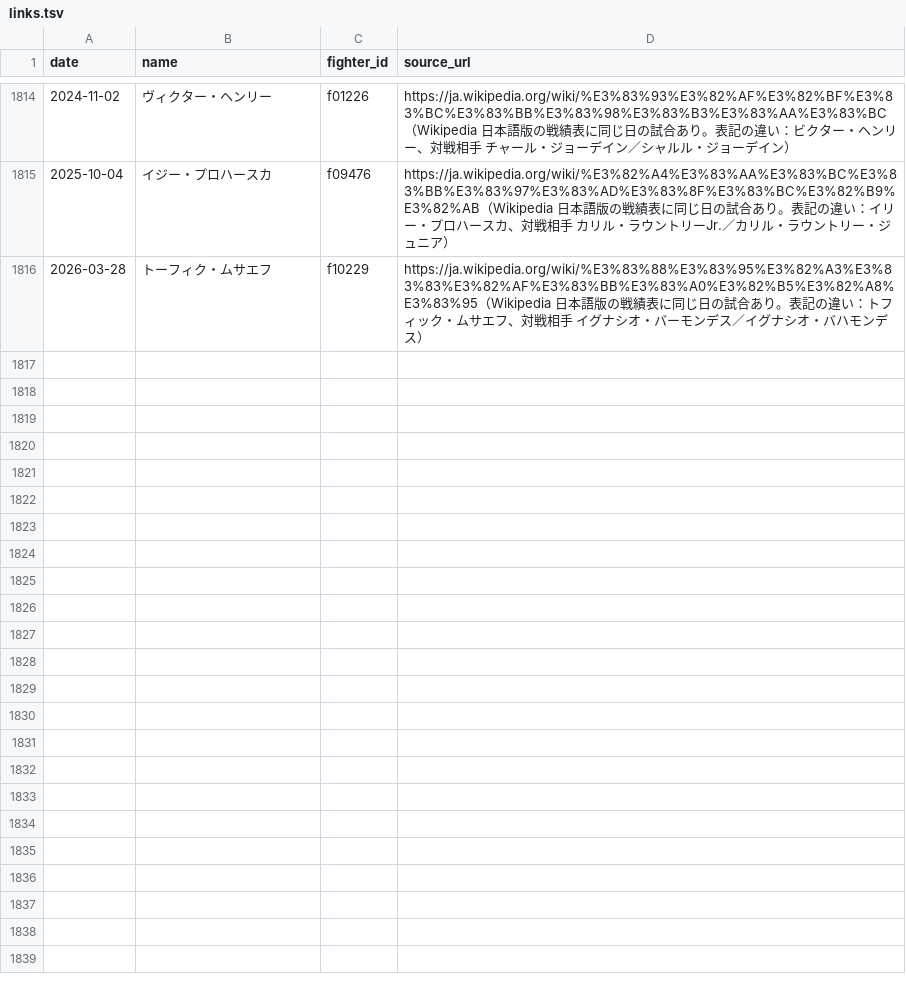
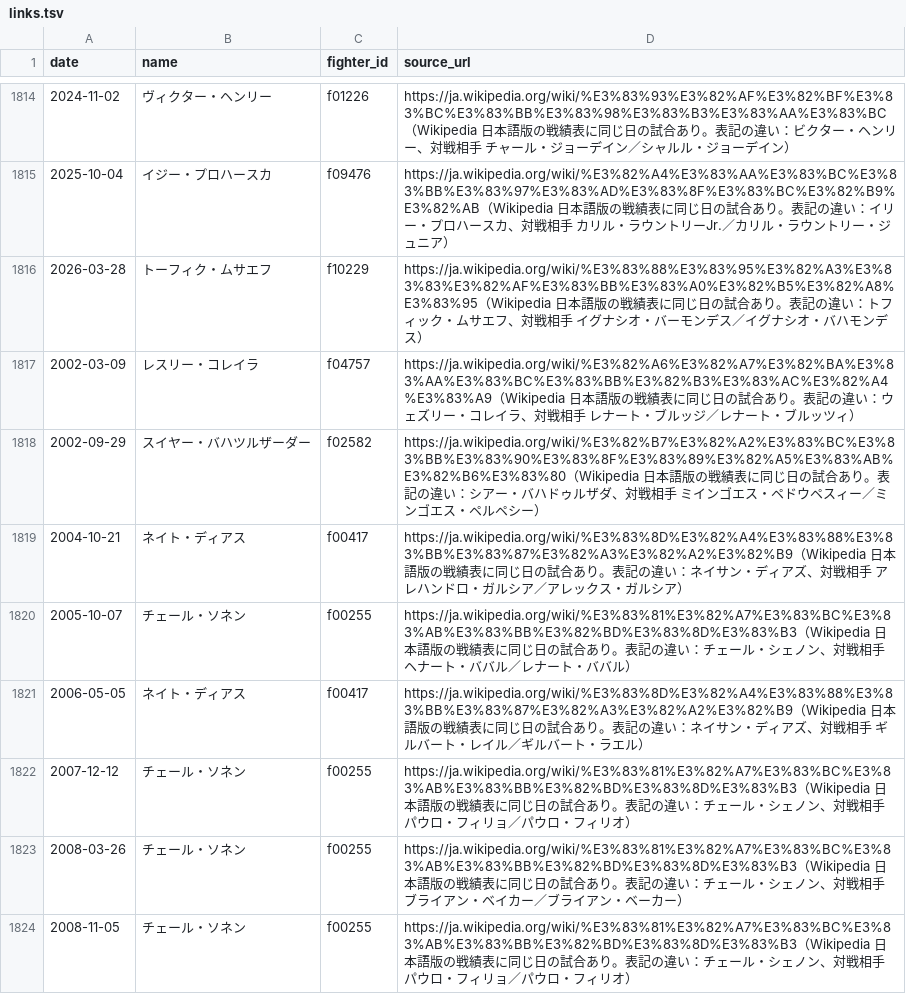
Before and after one commit to japan-mma-record/japan-mma-record.github.io, a TSV file: data/links.tsv, drawn as a sheet; only a part is shown, gaps mark what is left out; the diff covers the shown part only; the diff names each change by its address in the sheet, - before the commit and + after, or states it on an @@ line.

```diff
--- a/data/links.tsv
+++ b/data/links.tsv
+row 1817: 2002-03-09 | レスリー・コレイラ | f04757 | https://ja.wikipedia.org/wiki/%E3%82%A6%E3%82%A7%E3%82%BA%E3%83%AA%E3%83%BC%E3%83%BB%E3%82%B3%E3%83%AC%E3%82%A4%E3%83%A9（Wikipedia 日本語版の戦績表に同じ日の試合あり。表記の違い：ウェズリー・コレイラ、対戦相手 レナート・ブルッジ／レナート・ブルッツィ）
+row 1818: 2002-09-29 | スイヤー・バハツルザーダー | f02582 | https://ja.wikipedia.org/wiki/%E3%82%B7%E3%82%A2%E3%83%BC%E3%83%BB%E3%83%90%E3%83%8F%E3%83%89%E3%82%A5%E3%83%AB%E3%82%B6%E3%83%80（Wikipedia 日本語版の戦績表に同じ日の試合あり。表記の違い：シアー・バハドゥルザダ、対戦相手 ミインゴエス・ペドウペスィー／ミンゴエス・ペルペシー）
+row 1819: 2004-10-21 | ネイト・ディアス | f00417 | https://ja.wikipedia.org/wiki/%E3%83%8D%E3%82%A4%E3%83%88%E3%83%BB%E3%83%87%E3%82%A3%E3%82%A2%E3%82%B9（Wikipedia 日本語版の戦績表に同じ日の試合あり。表記の違い：ネイサン・ディアズ、対戦相手 アレハンドロ・ガルシア／アレックス・ガルシア）
+row 1820: 2005-10-07 | チェール・ソネン | f00255 | https://ja.wikipedia.org/wiki/%E3%83%81%E3%82%A7%E3%83%BC%E3%83%AB%E3%83%BB%E3%82%BD%E3%83%8D%E3%83%B3（Wikipedia 日本語版の戦績表に同じ日の試合あり。表記の違い：チェール・シェノン、対戦相手 ヘナート・ババル／レナート・ババル）
+row 1821: 2006-05-05 | ネイト・ディアス | f00417 | https://ja.wikipedia.org/wiki/%E3%83%8D%E3%82%A4%E3%83%88%E3%83%BB%E3%83%87%E3%82%A3%E3%82%A2%E3%82%B9（Wikipedia 日本語版の戦績表に同じ日の試合あり。表記の違い：ネイサン・ディアズ、対戦相手 ギルバート・レイル／ギルバート・ラエル）
+row 1822: 2007-12-12 | チェール・ソネン | f00255 | https://ja.wikipedia.org/wiki/%E3%83%81%E3%82%A7%E3%83%BC%E3%83%AB%E3%83%BB%E3%82%BD%E3%83%8D%E3%83%B3（Wikipedia 日本語版の戦績表に同じ日の試合あり。表記の違い：チェール・シェノン、対戦相手 パウロ・フィリョ／パウロ・フィリオ）
+row 1823: 2008-03-26 | チェール・ソネン | f00255 | https://ja.wikipedia.org/wiki/%E3%83%81%E3%82%A7%E3%83%BC%E3%83%AB%E3%83%BB%E3%82%BD%E3%83%8D%E3%83%B3（Wikipedia 日本語版の戦績表に同じ日の試合あり。表記の違い：チェール・シェノン、対戦相手 ブライアン・ベイカー／ブライアン・ベーカー）
+row 1824: 2008-11-05 | チェール・ソネン | f00255 | https://ja.wikipedia.org/wiki/%E3%83%81%E3%82%A7%E3%83%BC%E3%83%AB%E3%83%BB%E3%82%BD%E3%83%8D%E3%83%B3（Wikipedia 日本語版の戦績表に同じ日の試合あり。表記の違い：チェール・シェノン、対戦相手 パウロ・フィリョ／パウロ・フィリオ）
```
Also changed, not shown: 8 added rows elsewhere in this file, data/fixes.tsv.
